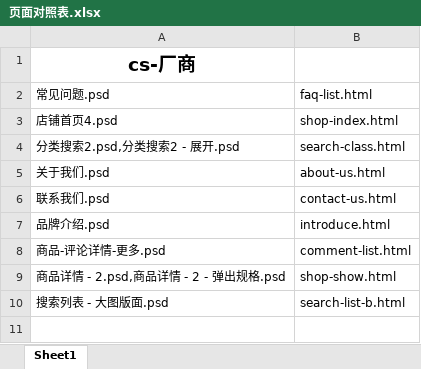
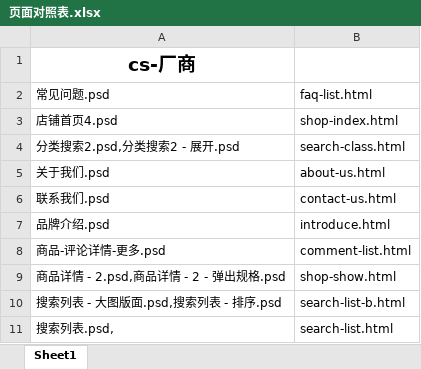
Before and after one commit to lilinchun1/weidai2.0, an Excel workbook: 页面对照表.xlsx, sheet Sheet1, drawn as a sheet; values as stored, in another font and other column widths than the file's, no borders; the diff names each change by its address in the sheet, - before the commit and + after, or states it on an @@ line.

```diff
--- a/页面对照表.xlsx (sheet Sheet1)
+++ b/页面对照表.xlsx (sheet Sheet1)
-A10: 搜索列表 - 大图版面.psd
+A10: 搜索列表 - 大图版面.psd,搜索列表 - 排序.psd
+row 11: 搜索列表.psd, | search-list.html
```
Also changed, not shown: 4 other files.
